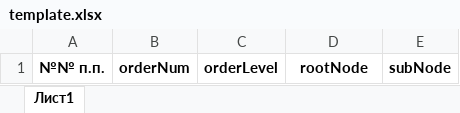
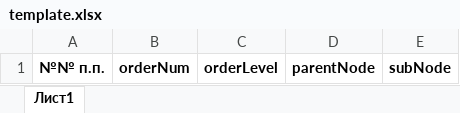
Before and after one commit to membTeam/pandev, an Excel workbook: any-data/extenal-resource/template.xlsx, sheet Лист1, drawn as a sheet; values as stored, in another font and other column widths than the file's, no borders; the diff names each change by its address in the sheet, - before the commit and + after, or states it on an @@ line.

```diff
--- a/any-data/extenal-resource/template.xlsx (sheet Лист1)
+++ b/any-data/extenal-resource/template.xlsx (sheet Лист1)
-D1: rootNode
+D1: parentNode
```
Also changed, not shown: any-data/extenal-resource/test-excel.xlsx, 9 other files.
